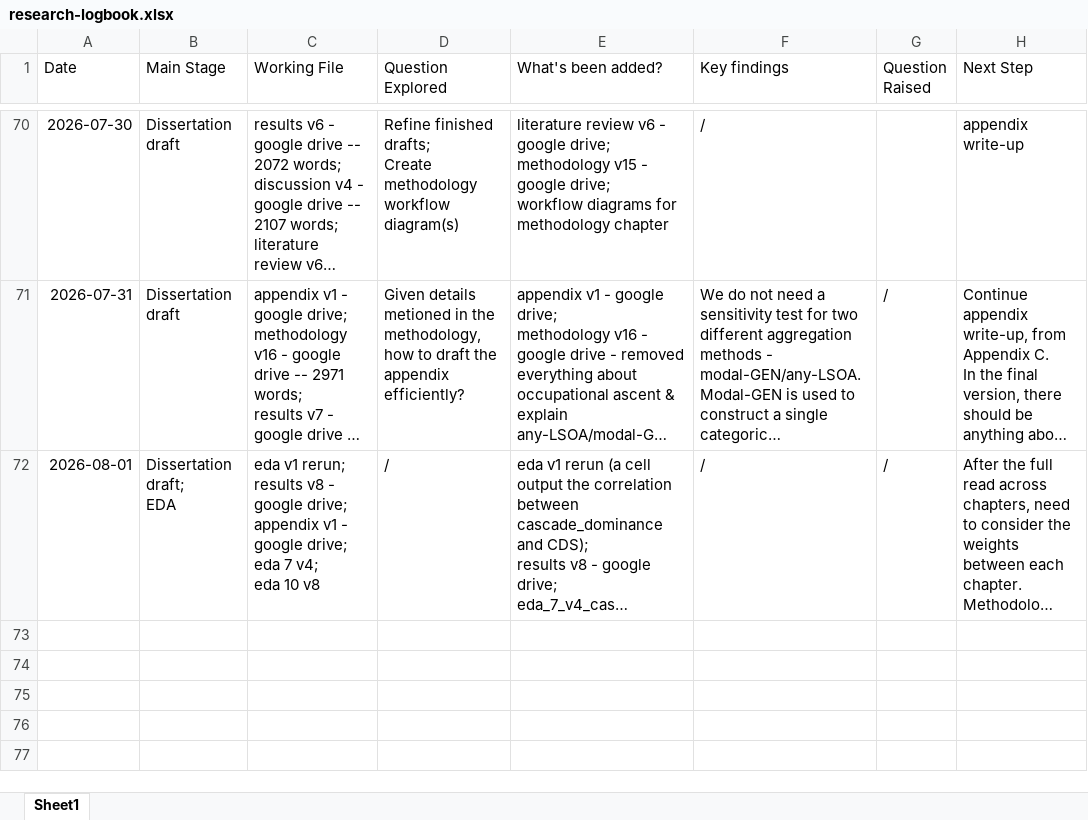
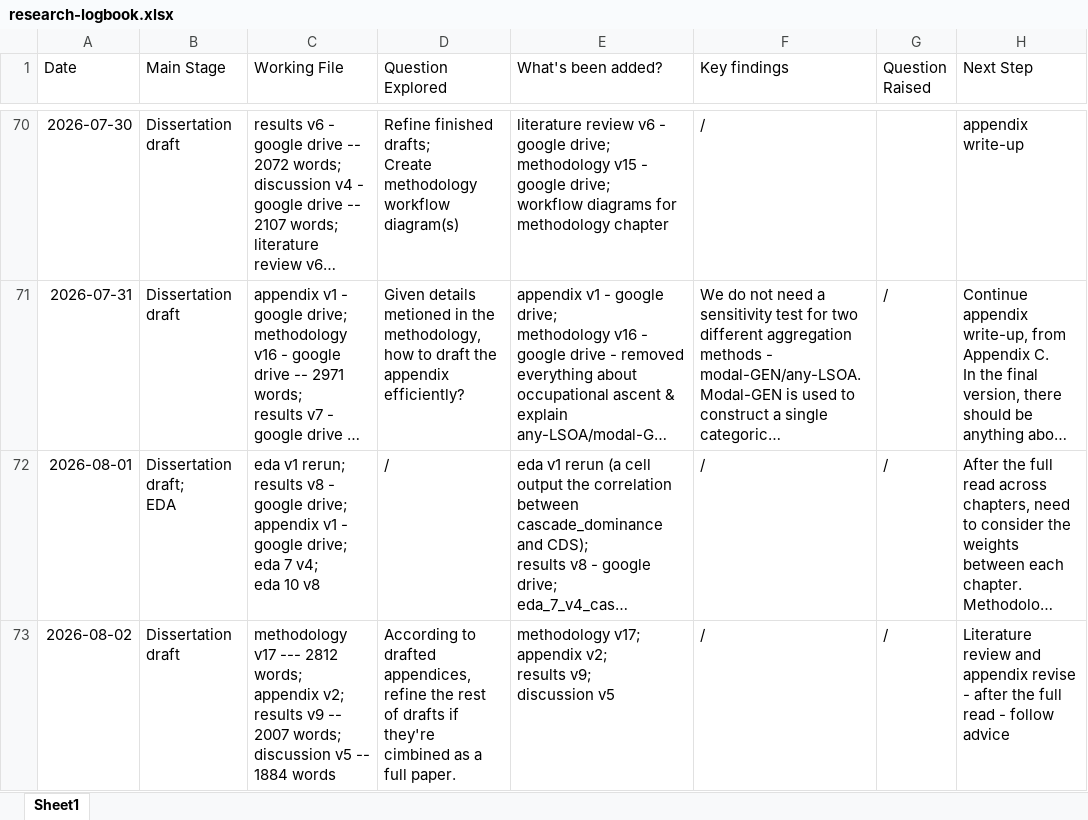
Before and after one commit to yxing82/CASA-Dissertation, an Excel workbook: research-logbook.xlsx, sheet Sheet1, drawn as a sheet; only a part is shown, gaps mark what is left out; long unchanged cells end in …; values as stored, in another font and other column widths than the file's, no borders; ↵ is a line break in a cell; the diff names each change by its address in the sheet, - before the commit and + after, or states it on an @@ line.

Commit message:
Finished appendices draft v2 - added other refined chapter drafts

```diff
--- a/research-logbook.xlsx (sheet Sheet1)
+++ b/research-logbook.xlsx (sheet Sheet1)
+row 73: 2026-08-02 | Dissertation draft | methodology v17 --- 2812 words; ↵ appendix v2; ↵ results v9 -- 2007 words; ↵ discussion v5 -- 1884 words | According to drafted appendices, refine the rest of drafts if they're cimbined as a full paper. | methodology v17; ↵ appendix v2; ↵ results v9; ↵ discussion v5 | / | / | Literature review and appendix revise - after the full read - follow advice
```
Also changed, not shown: 3 other files.
